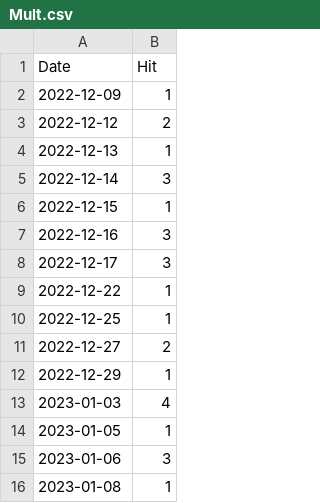
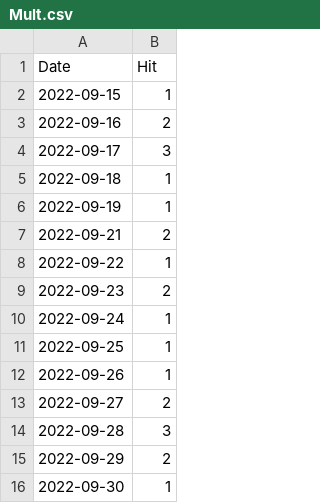
Before and after one commit to notsmart-af/streamlit, a CSV file: data/Mult.csv, drawn as a sheet.

```diff
--- a/data/Mult.csv
+++ b/data/Mult.csv
@@ -1,16 +1,16 @@
 Date,Hit
-2022-12-09,1
-2022-12-12,2
-2022-12-13,1
-2022-12-14,3
-2022-12-15,1
-2022-12-16,3
-2022-12-17,3
-2022-12-22,1
-2022-12-25,1
-2022-12-27,2
-2022-12-29,1
-2023-01-03,4
-2023-01-05,1
-2023-01-06,3
-2023-01-08,1
+2022-09-15,1
+2022-09-16,2
+2022-09-17,3
+2022-09-18,1
+2022-09-19,1
+2022-09-21,2
+2022-09-22,1
+2022-09-23,2
+2022-09-24,1
+2022-09-25,1
+2022-09-26,1
+2022-09-27,2
+2022-09-28,3
+2022-09-29,2
+2022-09-30,1
```
Also changed, not shown: data/TrTr.csv, 8 other files.
